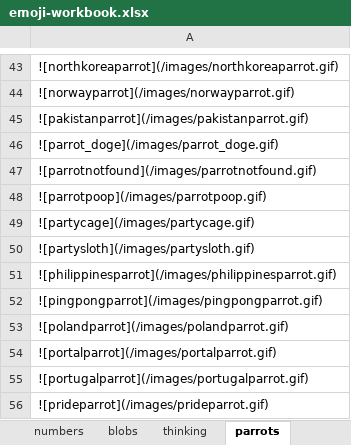
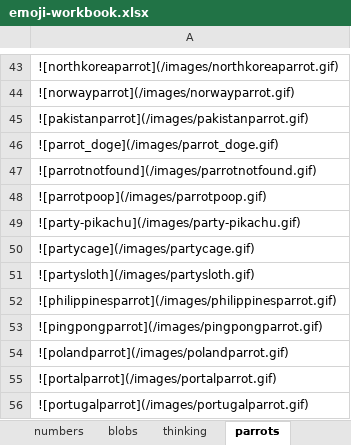
Before and after one commit to thomplinds/custom-slack-emojis, an Excel workbook: emoji-workbook.xlsx, sheet parrots, drawn as a sheet; only a part is shown, gaps mark what is left out; the shorter side is filled out with more unchanged rows; values as stored, in another font and other column widths than the file's, no borders; the diff names each change by its address in the sheet, - before the commit and + after, or states it on an @@ line.

```diff
--- a/emoji-workbook.xlsx (sheet parrots)
+++ b/emoji-workbook.xlsx (sheet parrots)
+row 49: ![party-pikachu](/images/party-pikachu.gif)
```
Also changed, not shown: sheet everything, sheet blobs, 48 other files.
